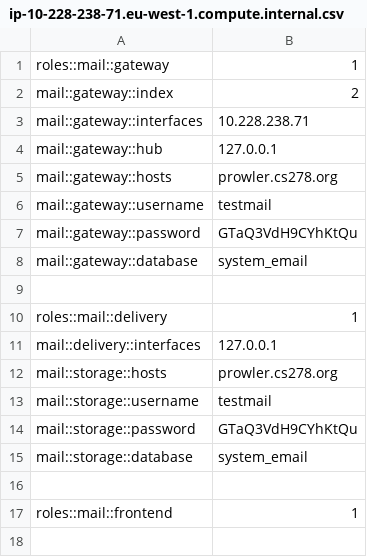
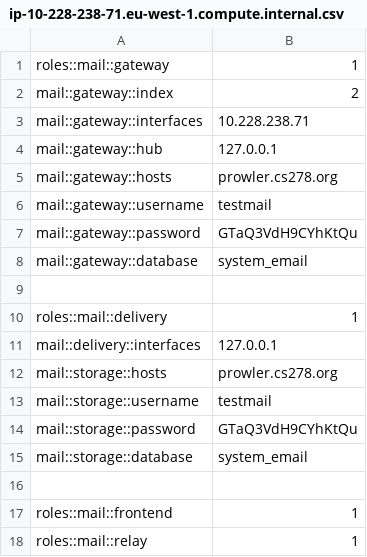
Before and after one commit to cs278/puppet, a CSV file: conf/ip-10-228-238-71.eu-west-1.compute.internal.csv, drawn as a sheet.

Commit message:
Test

```diff
--- a/conf/ip-10-228-238-71.eu-west-1.compute.internal.csv
+++ b/conf/ip-10-228-238-71.eu-west-1.compute.internal.csv
@@ -17 +17,2 @@ mail::storage::database,system_email
 roles::mail::frontend,1
+roles::mail::relay,1
```
